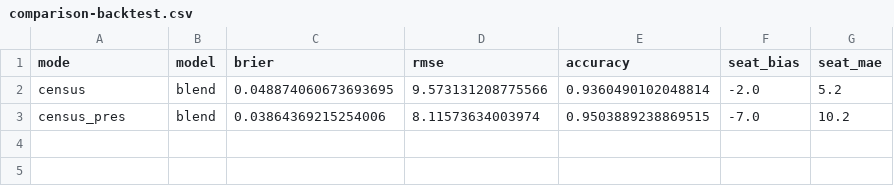
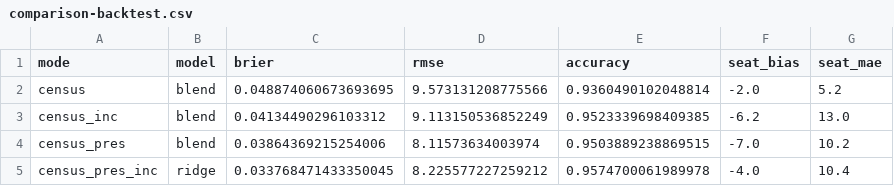
Before and after one commit to jorgegarcelan/midterms-pulse-2026, a CSV file: census-model/output/comparison-backtest.csv, drawn as a sheet; the diff names each change by its address in the sheet, - before the commit and + after, or states it on an @@ line.

```diff
--- a/census-model/output/comparison-backtest.csv
+++ b/census-model/output/comparison-backtest.csv
+row 3: census_inc | blend | 0.04134490296103312 | 9.113150536852249 | 0.9523339698409385 | -6.2 | 13.0
+row 5: census_pres_inc | ridge | 0.033768471433350045 | 8.225577227259212 | 0.9574700061989978 | -4.0 | 10.4
```
Also changed, not shown: census-model/output/comparison-2026.csv, 13 other files.
